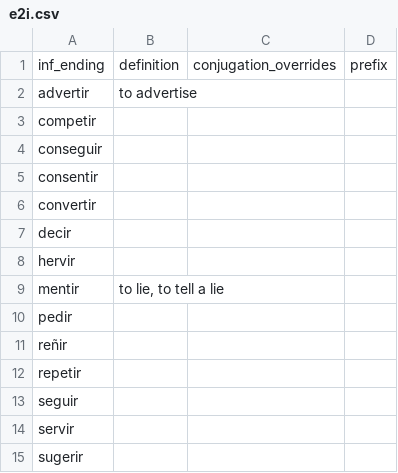
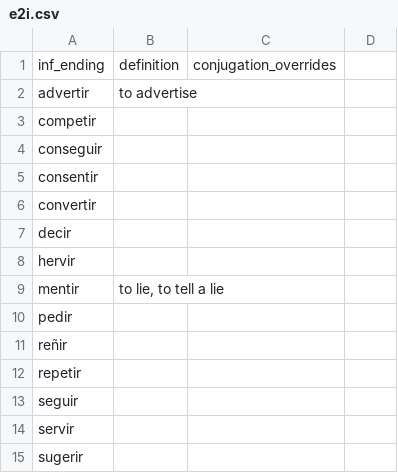
Before and after one commit to patmoore/anki-conjugate-spanish, a CSV file: conjugate_spanish/dictionaries/e2i.csv, drawn as a sheet.

```diff
--- a/conjugate_spanish/dictionaries/e2i.csv
+++ b/conjugate_spanish/dictionaries/e2i.csv
@@ -1,2 +1,2 @@
-"inf_ending","definition","conjugation_overrides","prefix"
+"inf_ending","definition","conjugation_overrides"
 "advertir","to advertise"
```
Also changed, not shown: conjugate_spanish/dictionaries/dictionary.csv.
